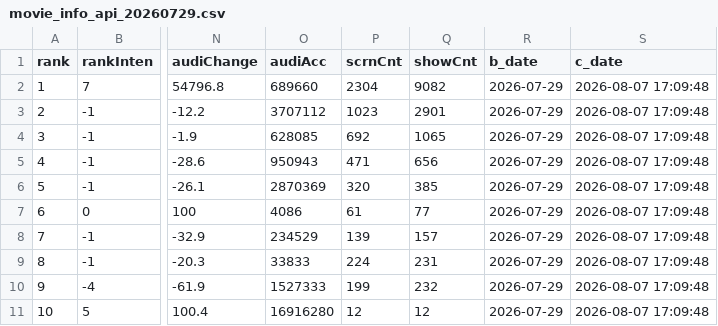
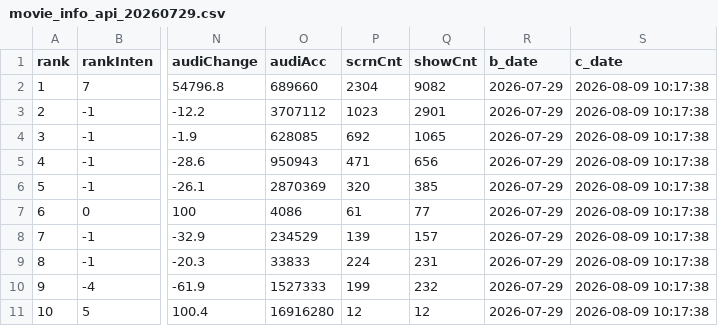
Before and after one commit to zoo-no-s/movie_data_analysis, a CSV file: data/raw/movie_info_api/movie_info_api_20260729.csv, drawn as a sheet; only a part is shown, gaps mark what is left out; the diff names each change by its address in the sheet, - before the commit and + after, or states it on an @@ line.

```diff
--- a/data/raw/movie_info_api/movie_info_api_20260729.csv
+++ b/data/raw/movie_info_api/movie_info_api_20260729.csv
-S2:S11 (c_date): 2026-08-07 17:09:48
+S2:S11 (c_date): 2026-08-09 10:17:38
```
Also changed, not shown: data/raw/movie_info_api/movie_info_api_20260726.csv, data/raw/movie_info_api/movie_info_api_20260727.csv, 21 other files.
